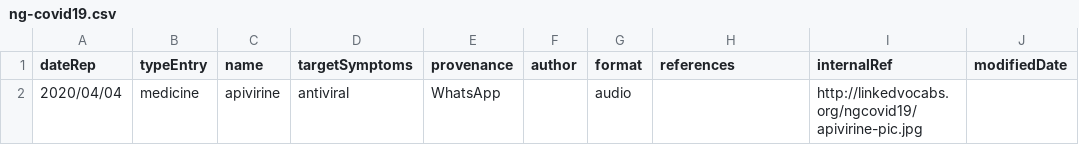
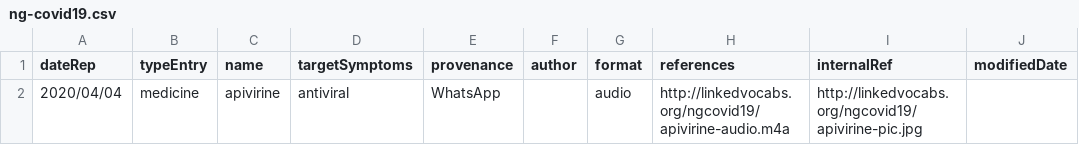
Before and after one commit to gatemezing/nganga-COVID19, a CSV file: ng-covid19.csv, drawn as a sheet.

Commit message:
Update ng-covid19.csv

```diff
--- a/ng-covid19.csv
+++ b/ng-covid19.csv
@@ -1,2 +1,2 @@
 dateRep,typeEntry,name,targetSymptoms,provenance,author,format,references,internalRef,modifiedDate
-2020/04/04,medicine, apivirine,antiviral,WhatsApp,,audio,,http://linkedvocabs.org/ngcovid19/apivirine-pic.jpg,
+2020/04/04,medicine, apivirine,antiviral,WhatsApp,,audio,http://linkedvocabs.org/ngcovid19/apivirine-audio.m4a,http://linkedvocabs.org/ngcovid19/apivirine-pic.jpg,
```
